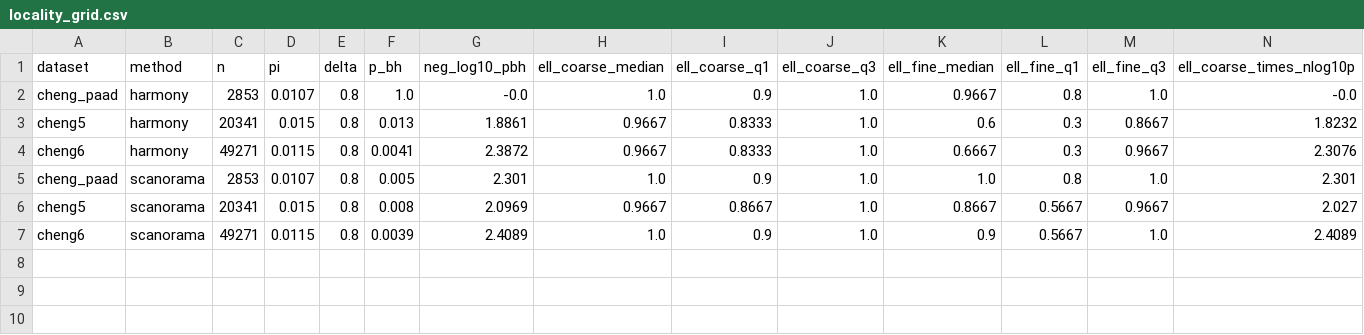
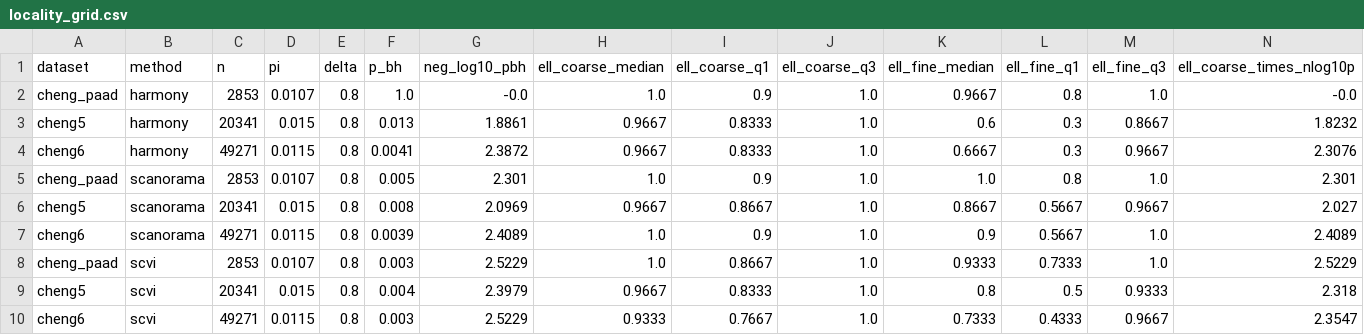
Before and after one commit to kbksykb/eacn_example_001, a CSV file: workspace/results/locality_grid.csv, drawn as a sheet; only a part is shown; rows hold the shown columns only; the diff names each change by its address in the sheet, - before the commit and + after, or states it on an @@ line.

Commit message:
Panel A v8 (27 rows) + 9-point locality grid: scVI cheng6 landed rare_p_bh=0.0030 (but non_rare_flag_bh=0.647 — specificity caveat disclosed). 9-point grid reveals THREE regimes: Harmony scale-monotonic (0→1.89→2.39), Scanorama mild-modulation (2.30/2.10/2.41), scVI scale-flat (2.52/2.40/2.52). ℓ-weighted unification prediction FALSIFIED at 9 points (counter-example pairs exist). §4.6 Methods rewritten to three regimes; Theorem 1 scaling claim scoped to Harmony. Compartment-locality survives as intra-method mechanism; cross-method unification retracted + Supp S5 flagged.

```diff
--- a/workspace/results/locality_grid.csv
+++ b/workspace/results/locality_grid.csv
+row 8: cheng_paad | scvi | 2853 | 0.0107 | 0.8 | 0.003 | 2.5229 | 1.0 | 0.8667 | 1.0 | 0.9333 | 0.7333 | 1.0 | 2.5229
+row 9: cheng5 | scvi | 20341 | 0.015 | 0.8 | 0.004 | 2.3979 | 0.9667 | 0.8333 | 1.0 | 0.8 | 0.5 | 0.9333 | 2.318
+row 10: cheng6 | scvi | 49271 | 0.0115 | 0.8 | 0.003 | 2.5229 | 0.9333 | 0.7667 | 1.0 | 0.7333 | 0.4333 | 0.9667 | 2.3547
```
Also changed, not shown: workspace/results/panel_A_tight_v2.csv, 5 other files.
